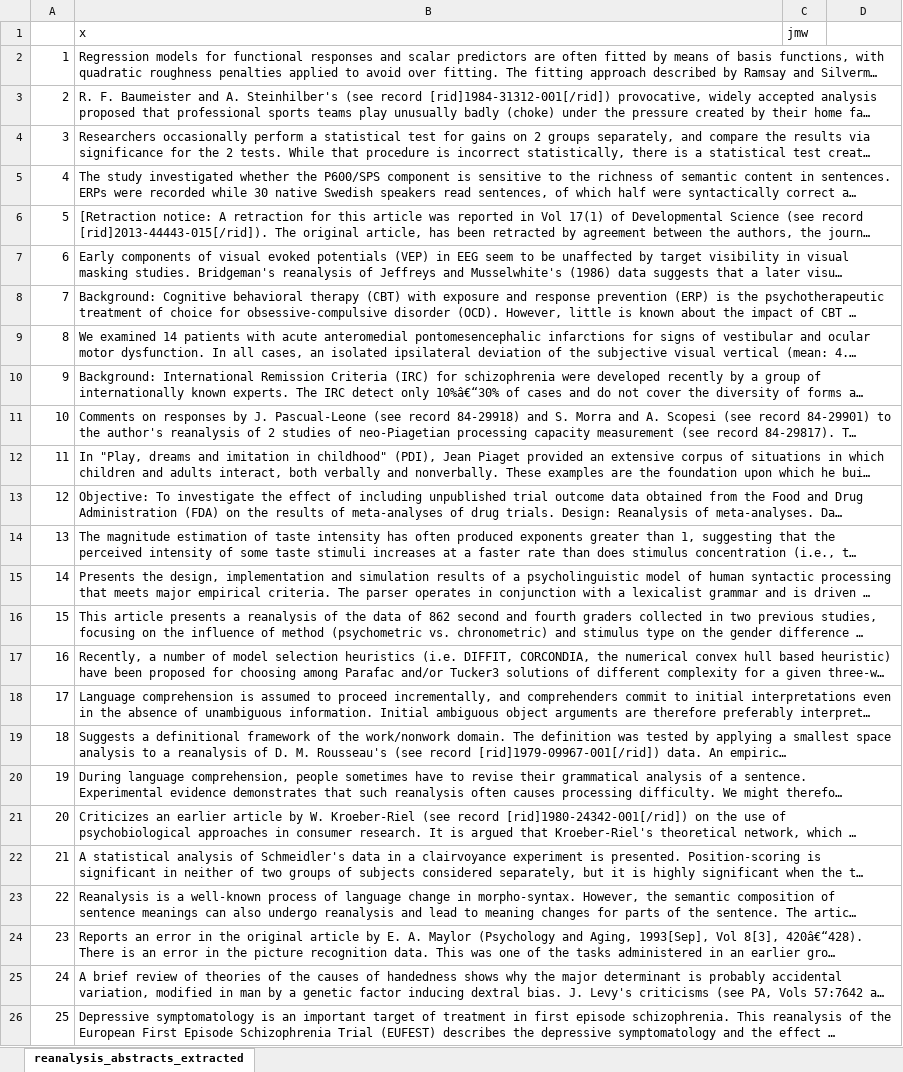
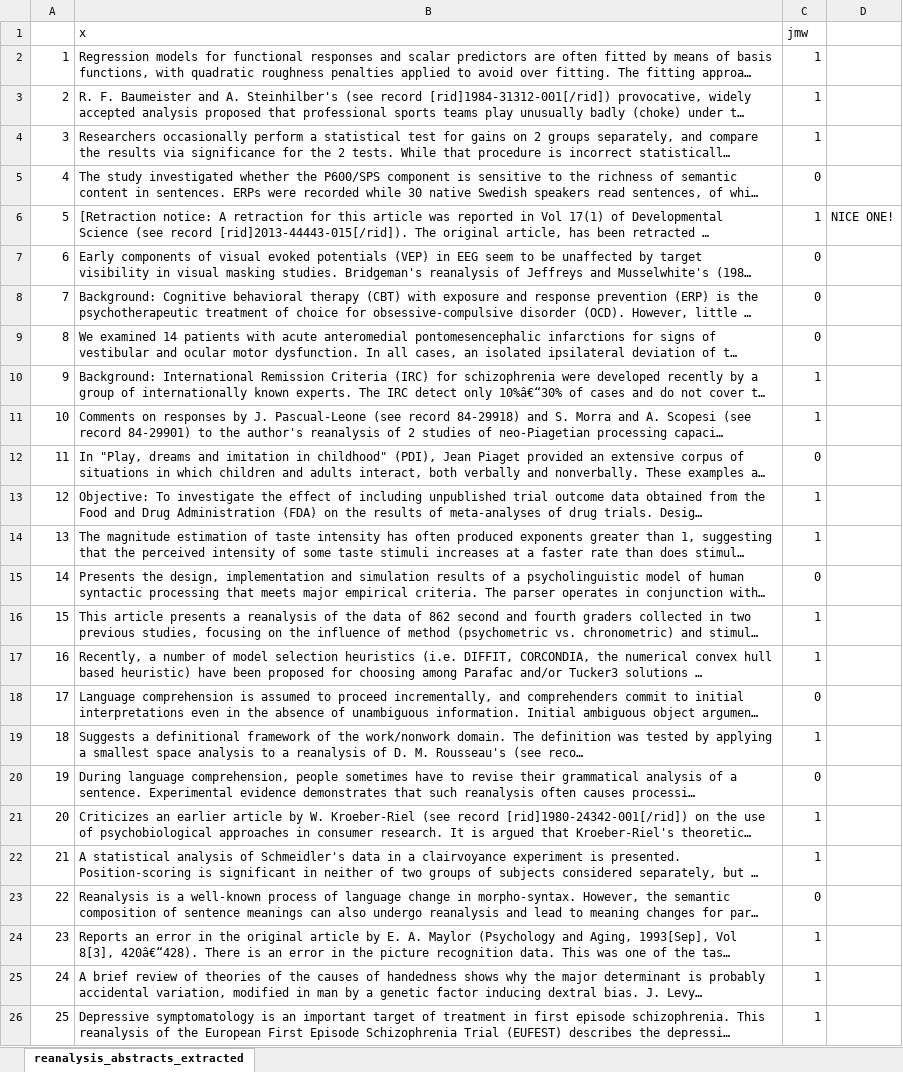
Before and after one commit to chartgerink/2015growth, an Excel workbook: searches/abstracts/coding jmw/reanalysis_abstracts_extracted.xlsx, sheet reanalysis_abstracts_extracted, drawn as a sheet; long unchanged cells end in …; values as stored, in another font and other column widths than the file's, no borders; the diff names each change by its address in the sheet, - before the commit and + after, or states it on an @@ line.

```diff
--- a/searches/abstracts/coding jmw/reanalysis_abstracts_extracted.xlsx (sheet reanalysis_abstracts_extracted)
+++ b/searches/abstracts/coding jmw/reanalysis_abstracts_extracted.xlsx (sheet reanalysis_abstracts_extracted)
-C2:C4 (jmw): (empty)
+C2:C4 (jmw): 1
-C5 (jmw): (empty)
+C5 (jmw): 0
-C6 (jmw): (empty)
+C6 (jmw): 1
-D6: (empty)
+D6: NICE ONE!
-C7:C9 (jmw): (empty)
+C7:C9 (jmw): 0
-C10:C11 (jmw): (empty)
+C10:C11 (jmw): 1
-C12 (jmw): (empty)
+C12 (jmw): 0
-C13:C14 (jmw): (empty)
+C13:C14 (jmw): 1
-C15 (jmw): (empty)
+C15 (jmw): 0
-C16:C17 (jmw): (empty)
+C16:C17 (jmw): 1
-C18 (jmw): (empty)
+C18 (jmw): 0
-C19 (jmw): (empty)
+C19 (jmw): 1
-C20 (jmw): (empty)
+C20 (jmw): 0
-C21:C22 (jmw): (empty)
+C21:C22 (jmw): 1
-C23 (jmw): (empty)
+C23 (jmw): 0
-C24:C26 (jmw): (empty)
+C24:C26 (jmw): 1
```
Also changed, not shown: searches/abstracts/coding chjh/critique_abstracts_extracted.xlsx, searches/abstracts/coding jmw/critique_abstracts_extracted.xlsx, 57 other files.
